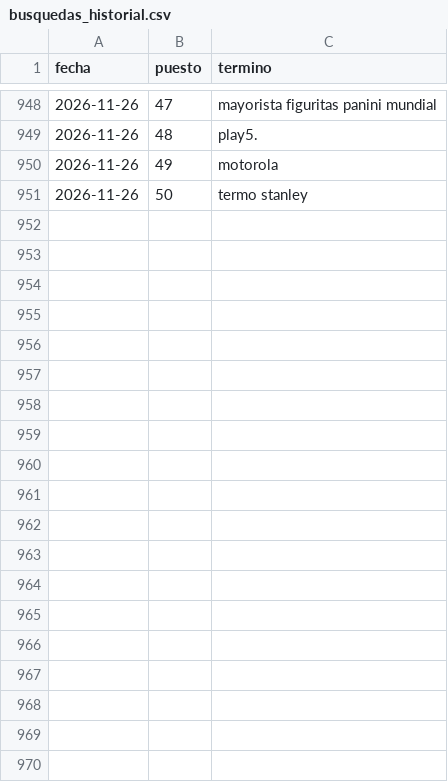
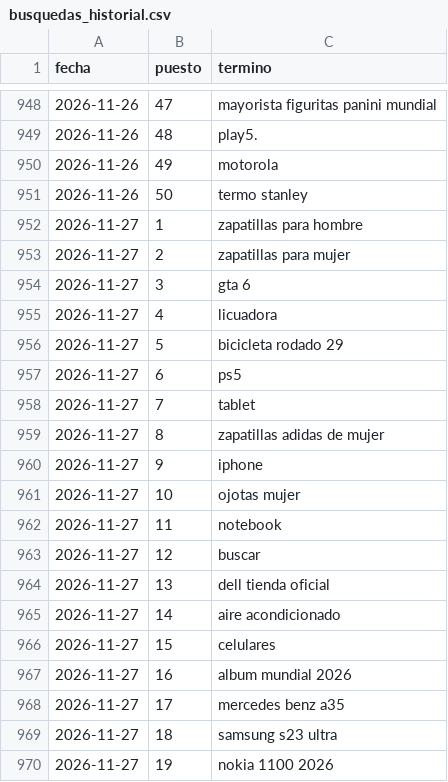
Before and after one commit to ojoalprecio-ar-nor/ojoalprecio-ar-nor.github.io, a CSV file: data/busquedas_historial.csv, drawn as a sheet; only a part is shown, gaps mark what is left out; the diff covers the shown part only; the diff names each change by its address in the sheet, - before the commit and + after, or states it on an @@ line.

```diff
--- a/data/busquedas_historial.csv
+++ b/data/busquedas_historial.csv
+row 952: 2026-11-27 | 1 | zapatillas para hombre
+row 953: 2026-11-27 | 2 | zapatillas para mujer
+row 954: 2026-11-27 | 3 | gta 6
+row 955: 2026-11-27 | 4 | licuadora
+row 956: 2026-11-27 | 5 | bicicleta rodado 29
+row 957: 2026-11-27 | 6 | ps5
+row 958: 2026-11-27 | 7 | tablet
+row 959: 2026-11-27 | 8 | zapatillas adidas de mujer
+row 960: 2026-11-27 | 9 | iphone
+row 961: 2026-11-27 | 10 | ojotas mujer
+row 962: 2026-11-27 | 11 | notebook
+row 963: 2026-11-27 | 12 | buscar
+row 964: 2026-11-27 | 13 | dell tienda oficial
+row 965: 2026-11-27 | 14 | aire acondicionado
+row 966: 2026-11-27 | 15 | celulares
+row 967: 2026-11-27 | 16 | album mundial 2026
+row 968: 2026-11-27 | 17 | mercedes benz a35
+row 969: 2026-11-27 | 18 | samsung s23 ultra
+row 970: 2026-11-27 | 19 | nokia 1100 2026
```
Also changed, not shown: 31 added rows elsewhere in this file, data/tendencias_busquedas.csv, data/tendencias_productos.csv, 1 other file.
